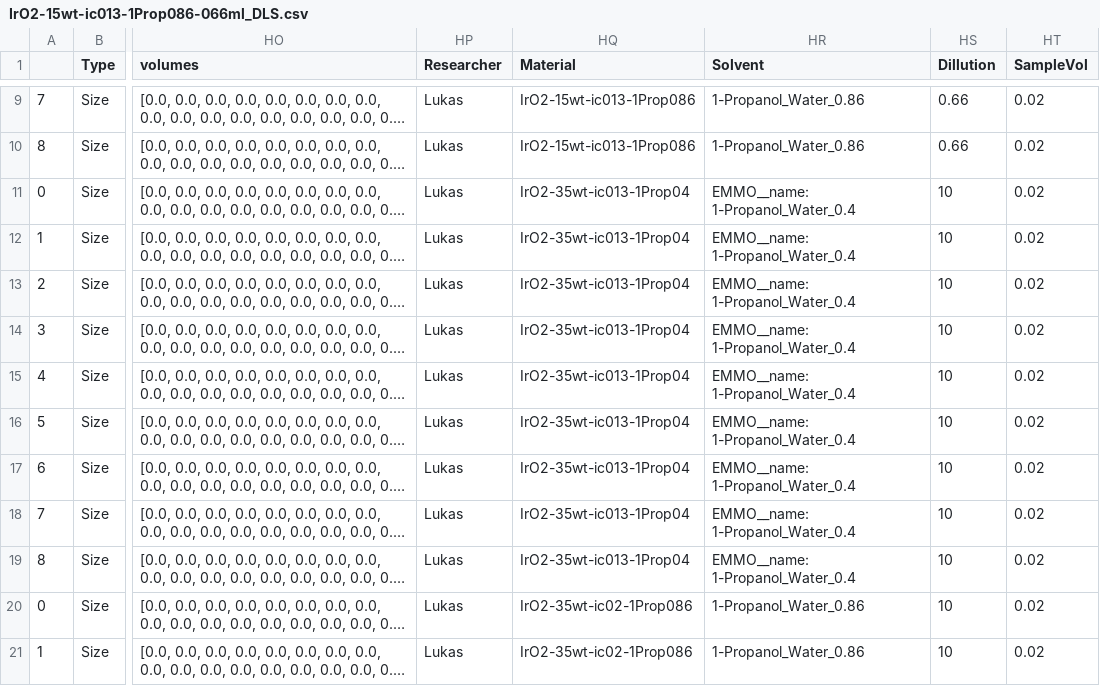
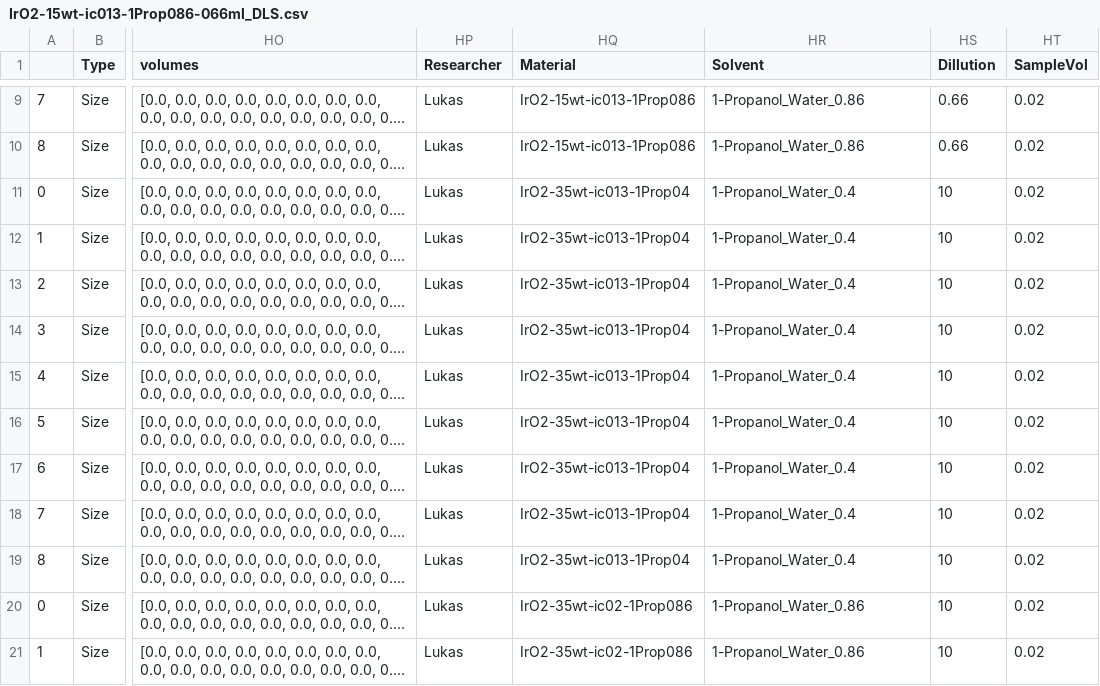
Before and after one commit to IEK-13/MatGraphAI, a CSV file: Mat2DevPlatform/Mat2DevAPI/data/lukas/DLS/IrO2-15wt-ic013-1Prop086-066ml_DLS.csv, drawn as a sheet; only a part is shown, gaps mark what is left out; long unchanged cells end in …; the diff names each change by its address in the sheet, - before the commit and + after, or states it on an @@ line.

Commit message:
OntologiesAdded

```diff
--- a/Mat2DevPlatform/Mat2DevAPI/data/lukas/DLS/IrO2-15wt-ic013-1Prop086-066ml_DLS.csv
+++ b/Mat2DevPlatform/Mat2DevAPI/data/lukas/DLS/IrO2-15wt-ic013-1Prop086-066ml_DLS.csv
-HR11:HR19 (Solvent): EMMO__name: 1-Propanol_Water_0.4
+HR11:HR19 (Solvent): 1-Propanol_Water_0.4
```
